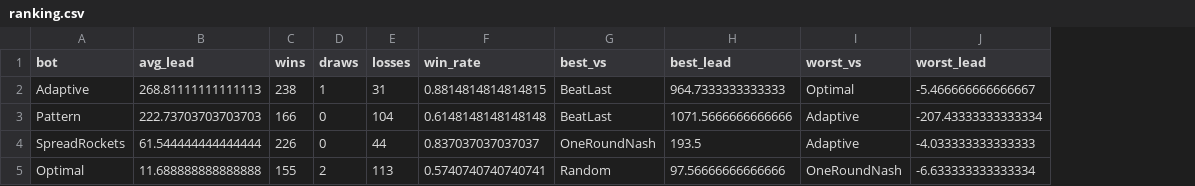
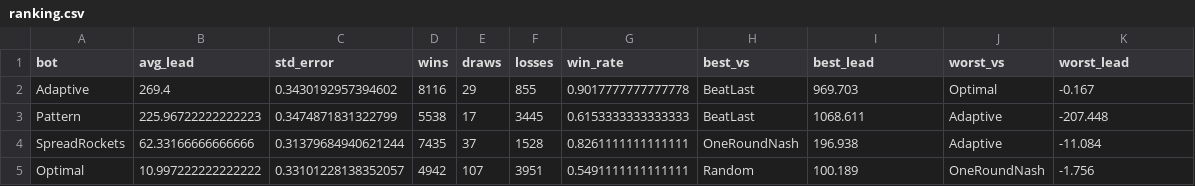
Before and after one commit to OfficialAnasCoding/rocket-rps, a CSV file: results/ranking.csv, drawn as a sheet; only a part is shown; addresses are those after the commit; the diff covers the shown part only; the diff names each change by its address in the sheet, - before the commit and + after, or states it on an @@ line.

```diff
--- a/results/ranking.csv
+++ b/results/ranking.csv
+column C (std_error), rows 2-5: 0.3430192957394602 | 0.3474871831322799 | 0.31379684940621244 | 0.33101228138352057
-B2 (avg_lead): 268.81111111111113
+B2 (avg_lead): 269.4
-D2 (wins): 238
+D2 (wins): 8116
-E2 (draws): 1
+E2 (draws): 29
-F2 (losses): 31
+F2 (losses): 855
-G2 (win_rate): 0.8814814814814815
+G2 (win_rate): 0.9017777777777778
-I2 (best_lead): 964.7333333333333
+I2 (best_lead): 969.703
-K2 (worst_lead): -5.466666666666667
+K2 (worst_lead): -0.167
-B3 (avg_lead): 222.73703703703703
+B3 (avg_lead): 225.96722222222223
-D3 (wins): 166
+D3 (wins): 5538
-E3 (draws): 0
+E3 (draws): 17
-F3 (losses): 104
+F3 (losses): 3445
-G3 (win_rate): 0.6148148148148148
+G3 (win_rate): 0.6153333333333333
-I3 (best_lead): 1071.5666666666666
+I3 (best_lead): 1068.611
-K3 (worst_lead): -207.43333333333334
+K3 (worst_lead): -207.448
-B4 (avg_lead): 61.544444444444444
+B4 (avg_lead): 62.33166666666666
-D4 (wins): 226
+D4 (wins): 7435
-E4 (draws): 0
+E4 (draws): 37
-F4 (losses): 44
+F4 (losses): 1528
-G4 (win_rate): 0.837037037037037
+G4 (win_rate): 0.8261111111111111
-I4 (best_lead): 193.5
+I4 (best_lead): 196.938
-K4 (worst_lead): -4.033333333333333
+K4 (worst_lead): -11.084
-B5 (avg_lead): 11.688888888888888
+B5 (avg_lead): 10.997222222222222
-D5 (wins): 155
+D5 (wins): 4942
-E5 (draws): 2
+E5 (draws): 107
-F5 (losses): 113
+F5 (losses): 3951
-G5 (win_rate): 0.5740740740740741
+G5 (win_rate): 0.5491111111111111
-I5 (best_lead): 97.56666666666666
+I5 (best_lead): 100.189
-K5 (worst_lead): -6.633333333333334
+K5 (worst_lead): -1.756
```
Also changed, not shown: 44 edited cells elsewhere in this file, results/matrix.csv, 6 other files.
